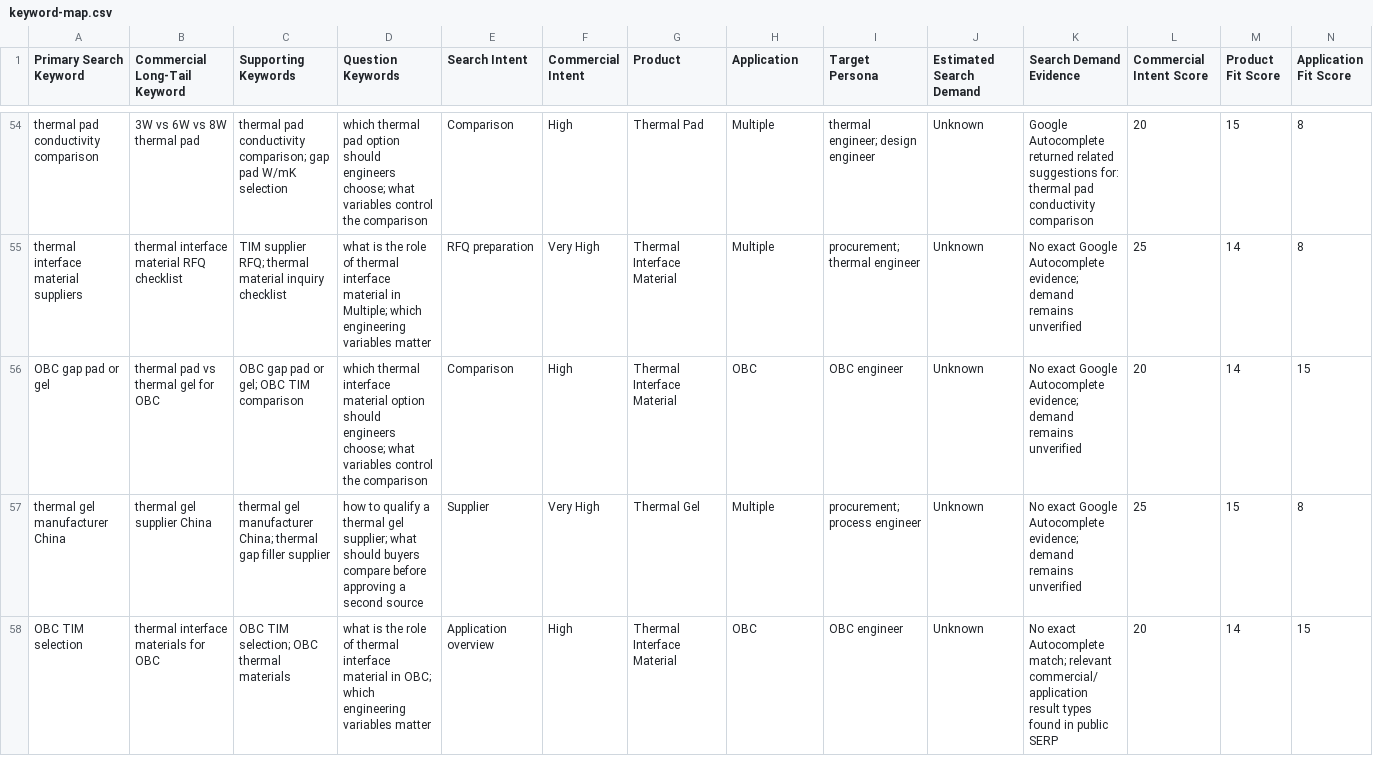
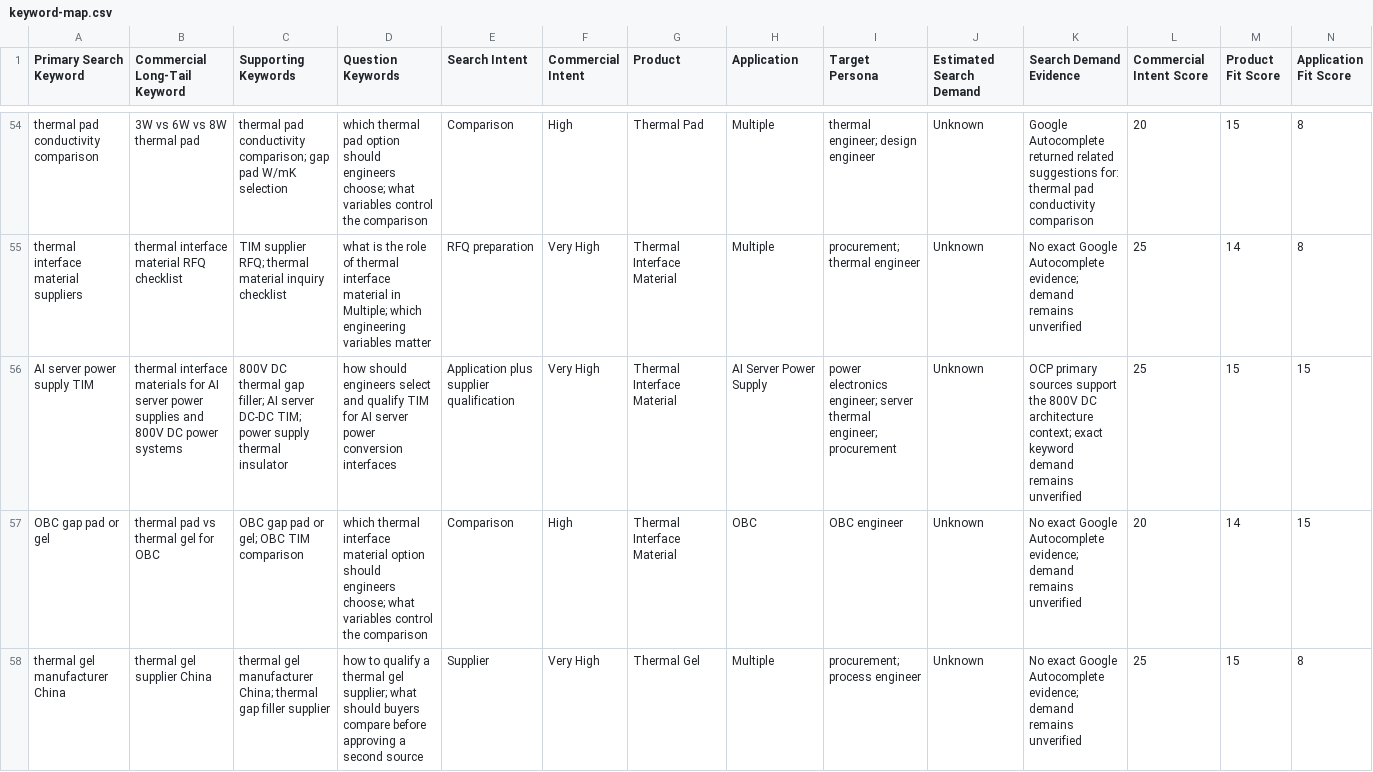
Before and after one commit to OuYangThermal/OuYangThermal.github.io, a CSV file: data/keyword-map.csv, drawn as a sheet; only a part is shown, gaps mark what is left out; the shorter side is filled out with more unchanged rows; rows hold the shown columns only; the diff names each change by its address in the sheet, - before the commit and + after, or states it on an @@ line.

Commit message:
Publish P0 supplier qualification and AI power GEO update

```diff
--- a/data/keyword-map.csv
+++ b/data/keyword-map.csv
+row 56: AI server power supply TIM | thermal interface materials for AI server power supplies and 800V DC power systems | 800V DC thermal gap filler; AI server DC-DC TIM; power supply thermal insulator | how should engineers select and qualify TIM for AI server power conversion interfaces | Application plus supplier qualification | Very High | Thermal Interface Material | AI Server Power Supply | power electronics engineer; server thermal engineer; procurement | Unknown | OCP primary sources support the 800V DC architecture context; exact keyword demand remains unverified | 25 | 15 | 15
```
Also changed, not shown: 12 other files.
